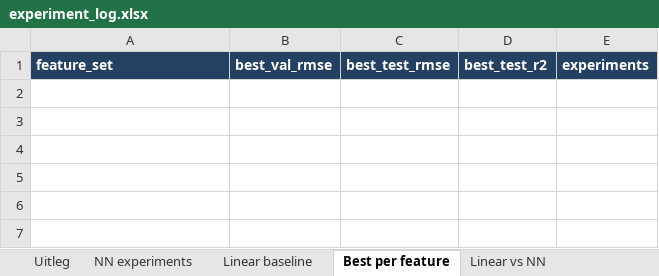
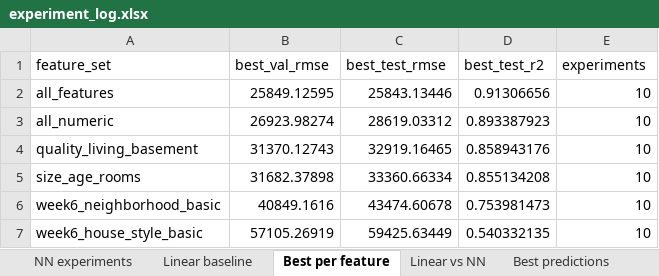
Before and after one commit to ImRoodyDev/HHS-Pyhthon-Pipeline, an Excel workbook: DEAI/WEEK 11/Practicum 3/experiment_log.xlsx, sheet Best per feature, drawn as a sheet; values as stored, in another font and other column widths than the file's, no borders; the diff names each change by its address in the sheet, - before the commit and + after, or states it on an @@ line.

```diff
--- a/DEAI/WEEK 11/Practicum 3/experiment_log.xlsx (sheet Best per feature)
+++ b/DEAI/WEEK 11/Practicum 3/experiment_log.xlsx (sheet Best per feature)
-sheet tab: Uitleg
@@ A1:E1 fill: #244062 → none, bold: on → off, text colour: #FFFFFF → black @@
+row 2: all_features | 25849.12595 | 25843.13446 | 0.91306656 | 10
+row 3: all_numeric | 26923.98274 | 28619.03312 | 0.893387923 | 10
+row 4: quality_living_basement | 31370.12743 | 32919.16465 | 0.858943176 | 10
+row 5: size_age_rooms | 31682.37898 | 33360.66334 | 0.855134208 | 10
+row 6: week6_neighborhood_basic | 40849.1616 | 43474.60678 | 0.753981473 | 10
+row 7: week6_house_style_basic | 57105.26919 | 59425.63449 | 0.540332135 | 10
```
Also changed, not shown: sheet NN experiments, sheet Best predictions, sheet Linear baseline, sheet Linear vs NN, 1 other file.
